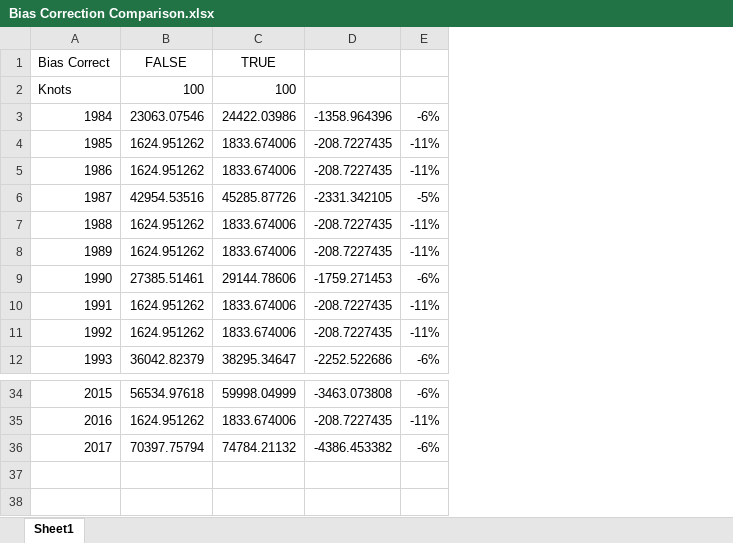
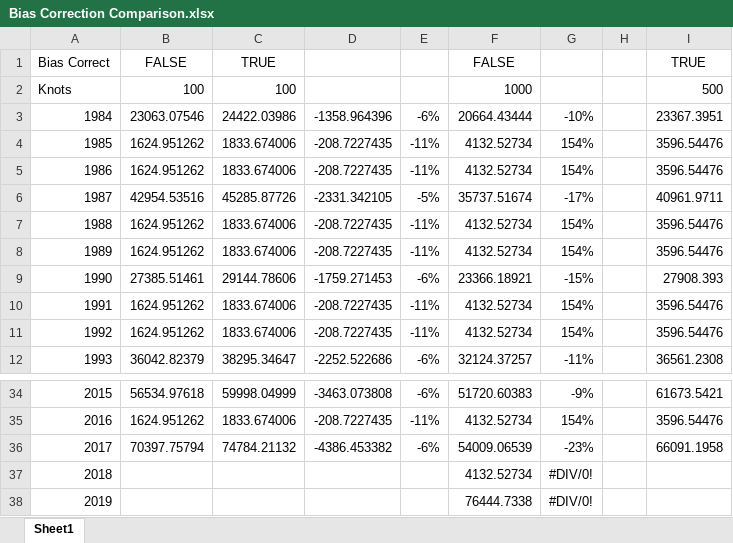
Before and after one commit to curryc2/AFSC_VAST_Evaluation, an Excel workbook: examples/Species_Specific_Case_Studies/Test_GOA_Dusky_rockfish/Bias Correction Comparison.xlsx, sheet Sheet1, drawn as a sheet; only a part is shown, gaps mark what is left out; values as stored, in another font and other column widths than the file's, no borders; conditional formats not drawn; the diff names each change by its address in the sheet, - before the commit and + after, or states it on an @@ line.

Commit message:
Update GOA dusky rockfish

```diff
--- a/examples/Species_Specific_Case_Studies/Test_GOA_Dusky_rockfish/Bias Correction Comparison.xlsx (sheet Sheet1)
+++ b/examples/Species_Specific_Case_Studies/Test_GOA_Dusky_rockfish/Bias Correction Comparison.xlsx (sheet Sheet1)
+column F, rows 1-12: FALSE | 1000 | 20664.43444 | 4132.52734 | 4132.52734 | 35737.51674 | 4132.52734 | 4132.52734 | 23366.18921 | 4132.52734 | 4132.52734 | 32124.37257; rows 34-36: 51720.60383 | 4132.52734 | 54009.06539
+column G, rows 3-12: -10% | 154% | 154% | -17% | 154% | 154% | -15% | 154% | 154% | -11%; rows 34-36: -9% | 154% | -23%
+column H, empty
+column I, rows 1-12: TRUE | 500 | 23367.3951 | 3596.54476 | 3596.54476 | 40961.9711 | 3596.54476 | 3596.54476 | 27908.393 | 3596.54476 | 3596.54476 | 36561.2308; rows 34-36: 61673.5421 | 3596.54476 | 66091.1958
+row 37: 2018 |  |  |  |  | 4132.52734 | #DIV/0!
+row 38: 2019 |  |  |  |  | 76444.7338 | #DIV/0!
```
Also changed, not shown: 31 other files.
